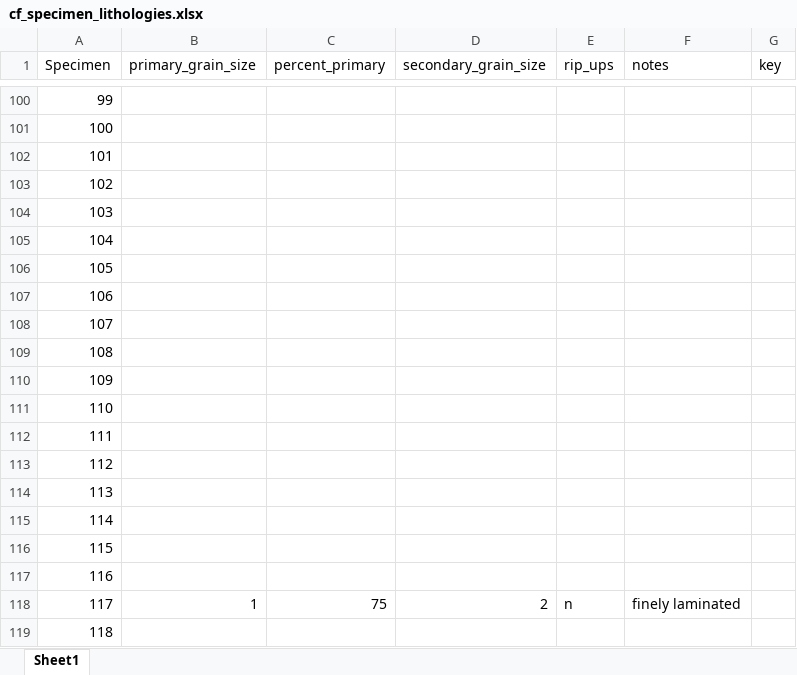
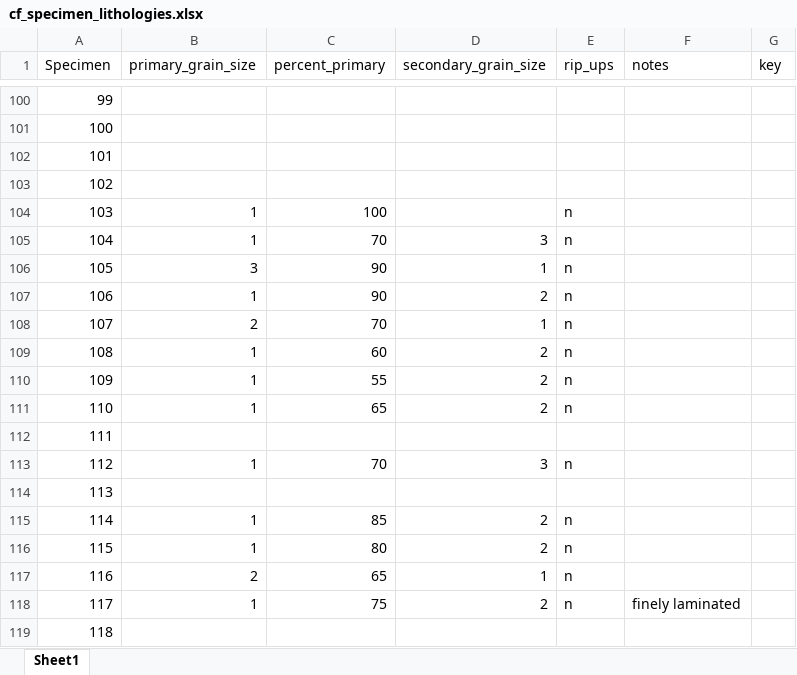
Before and after one commit to Swanson-Hysell-Group/Inclination_Shallowing, an Excel workbook: data/cf_specimen_lithologies.xlsx, sheet Sheet1, drawn as a sheet; only a part is shown, gaps mark what is left out; values as stored, in another font and other column widths than the file's, no borders; the diff names each change by its address in the sheet, - before the commit and + after, or states it on an @@ line.

Commit message:
Update cf_specimen_lithologies.xlsx

```diff
--- a/data/cf_specimen_lithologies.xlsx (sheet Sheet1)
+++ b/data/cf_specimen_lithologies.xlsx (sheet Sheet1)
-B104:B105 (primary_grain_size): (empty)
+B104:B105 (primary_grain_size): 1
-C104 (percent_primary): (empty)
+C104 (percent_primary): 100
-E104:E111 (rip_ups): (empty)
+E104:E111 (rip_ups): n
-C105 (percent_primary): (empty)
+C105 (percent_primary): 70
-D105 (secondary_grain_size): (empty)
+D105 (secondary_grain_size): 3
-B106 (primary_grain_size): (empty)
+B106 (primary_grain_size): 3
-C106:C107 (percent_primary): (empty)
+C106:C107 (percent_primary): 90
-D106 (secondary_grain_size): (empty)
+D106 (secondary_grain_size): 1
-B107 (primary_grain_size): (empty)
+B107 (primary_grain_size): 1
-D107 (secondary_grain_size): (empty)
+D107 (secondary_grain_size): 2
-B108 (primary_grain_size): (empty)
+B108 (primary_grain_size): 2
-C108 (percent_primary): (empty)
+C108 (percent_primary): 70
-D108 (secondary_grain_size): (empty)
+D108 (secondary_grain_size): 1
-B109:B111 (primary_grain_size): (empty)
+B109:B111 (primary_grain_size): 1
-C109 (percent_primary): (empty)
+C109 (percent_primary): 60
-D109:D111 (secondary_grain_size): (empty)
+D109:D111 (secondary_grain_size): 2
-C110 (percent_primary): (empty)
+C110 (percent_primary): 55
-C111 (percent_primary): (empty)
+C111 (percent_primary): 65
-B113 (primary_grain_size): (empty)
+B113 (primary_grain_size): 1
-C113 (percent_primary): (empty)
+C113 (percent_primary): 70
-D113 (secondary_grain_size): (empty)
+D113 (secondary_grain_size): 3
-E113 (rip_ups): (empty)
+E113 (rip_ups): n
-B115:B116 (primary_grain_size): (empty)
+B115:B116 (primary_grain_size): 1
-C115 (percent_primary): (empty)
+C115 (percent_primary): 85
-D115:D116 (secondary_grain_size): (empty)
+D115:D116 (secondary_grain_size): 2
-E115:E117 (rip_ups): (empty)
+E115:E117 (rip_ups): n
-C116 (percent_primary): (empty)
+C116 (percent_primary): 80
-B117 (primary_grain_size): (empty)
+B117 (primary_grain_size): 2
-C117 (percent_primary): (empty)
+C117 (percent_primary): 65
-D117 (secondary_grain_size): (empty)
+D117 (secondary_grain_size): 1
```
